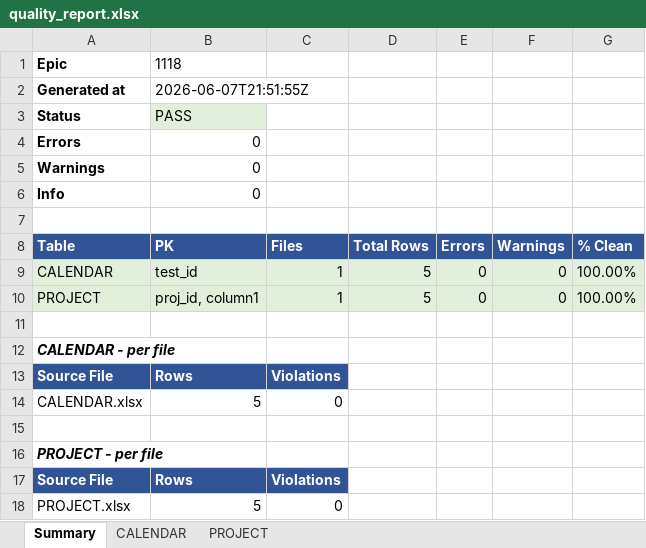
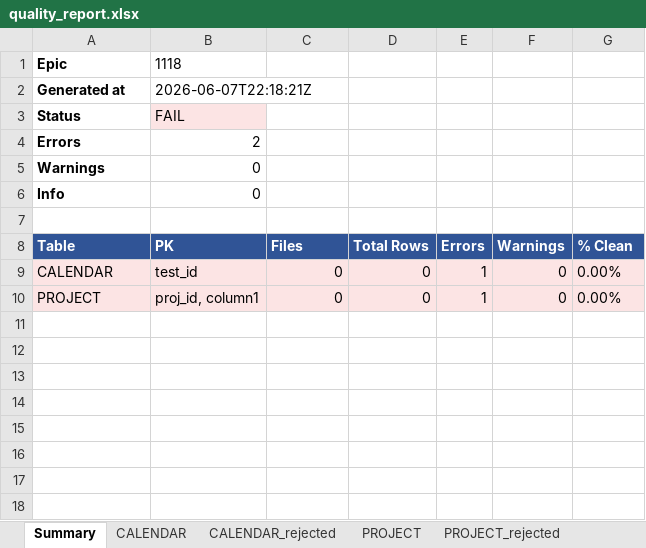
Before and after one commit to vayken77340/data-quality-project, an Excel workbook: epics/1118/validations/quality_report.xlsx, sheet Summary, drawn as a sheet; values as stored, in another font and other column widths than the file's, no borders; the diff names each change by its address in the sheet, - before the commit and + after, or states it on an @@ line.

```diff
--- a/epics/1118/validations/quality_report.xlsx (sheet Summary)
+++ b/epics/1118/validations/quality_report.xlsx (sheet Summary)
+sheet tab: CALENDAR_rejected
+sheet tab: PROJECT_rejected
-B2 (PK): 2026-06-07T21:51:55Z
+B2 (PK): 2026-06-07T22:18:21Z
-B3 (PK): PASS
+B3 (PK): FAIL
-B3 fill: #E2EFDA
+B3 fill: #FCE4E4
-B4 (PK): 0
+B4 (PK): 2
-A9:G10 fill: #E2EFDA
+A9:G10 fill: #FCE4E4
-C9:C10 (Files): 1
+C9:C10 (Files): 0
-D9:D10 (Total Rows): 5
+D9:D10 (Total Rows): 0
-E9:E10 (Errors): 0
+E9:E10 (Errors): 1
-G9:G10 (% Clean): 100.00%
+G9:G10 (% Clean): 0.00%
-row 11: (empty)
-row 12: CALENDAR - per file
-row 13: Source File | Rows | Violations
-row 14: CALENDAR.xlsx | 5 | 0
-row 15: (empty)
-row 16: PROJECT - per file
-row 17: Source File | Rows | Violations
-row 18: PROJECT.xlsx | 5 | 0
```
Also changed, not shown: sheet CALENDAR, sheet PROJECT, epics/1118/docs/data_dictionary.xlsx, 12 other files.
